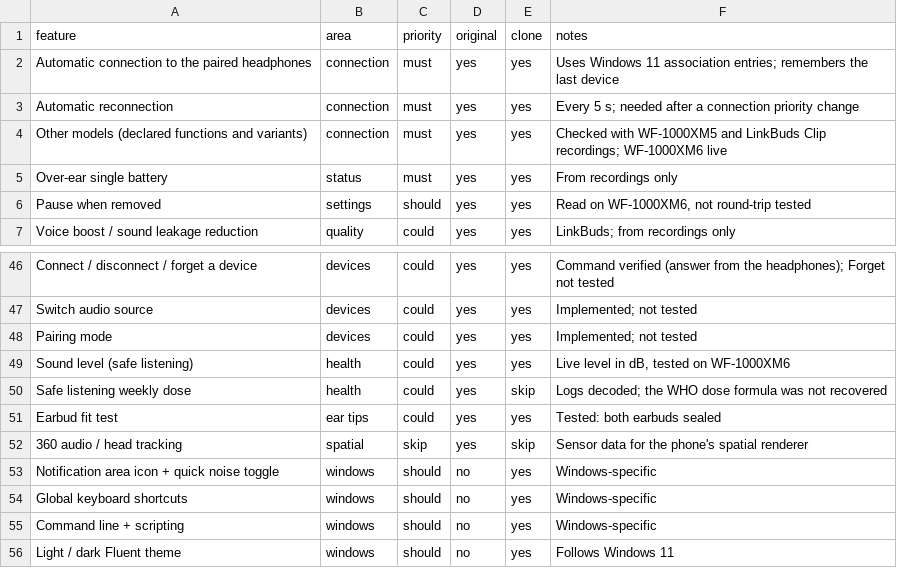
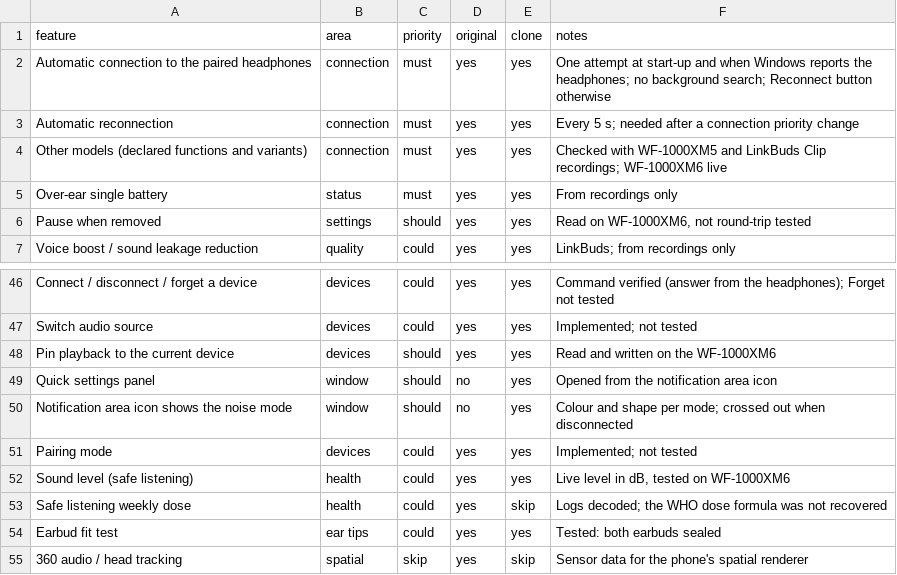
Before and after one commit to FireWall-code/Resonance-for-Sony, a CSV file: docs/features.csv, drawn as a sheet; only a part is shown, gaps mark what is left out; the shorter side is filled out with more unchanged rows.

Commit message:
Add quick settings panel, state icon and playback pinning
The notification area icon now shows the noise mode, and a click opens quick
settings. Resonance no longer keeps searching for the headphones: it tries once,
connects when Windows reports them, and otherwise offers a Reconnect button.
Playback can be pinned to the current device (app and CLI).

```diff
--- a/docs/features.csv
+++ b/docs/features.csv
@@ -1,3 +1,3 @@
 feature,area,priority,original,clone,notes
-Automatic connection to the paired headphones,connection,must,yes,yes,Uses Windows 11 association entries; remembers the last device
+Automatic connection to the paired headphones,connection,must,yes,yes,One attempt at start-up and when Windows reports the headphones; no background search; Reconnect button otherwise
 Automatic reconnection,connection,must,yes,yes,Every 5 s; needed after a connection priority change
@@ -47,2 +47,5 @@ Connect / disconnect / forget a device,devices,could,yes,yes,Command verified (a
 Switch audio source,devices,could,yes,yes,Implemented; not tested
+Pin playback to the current device,devices,should,yes,yes,Read and written on the WF-1000XM6
+Quick settings panel,window,should,no,yes,Opened from the notification area icon
+Notification area icon shows the noise mode,window,should,no,yes,Colour and shape per mode; crossed out when disconnected
 Pairing mode,devices,could,yes,yes,Implemented; not tested
```
Also changed, not shown: 15 other files.
